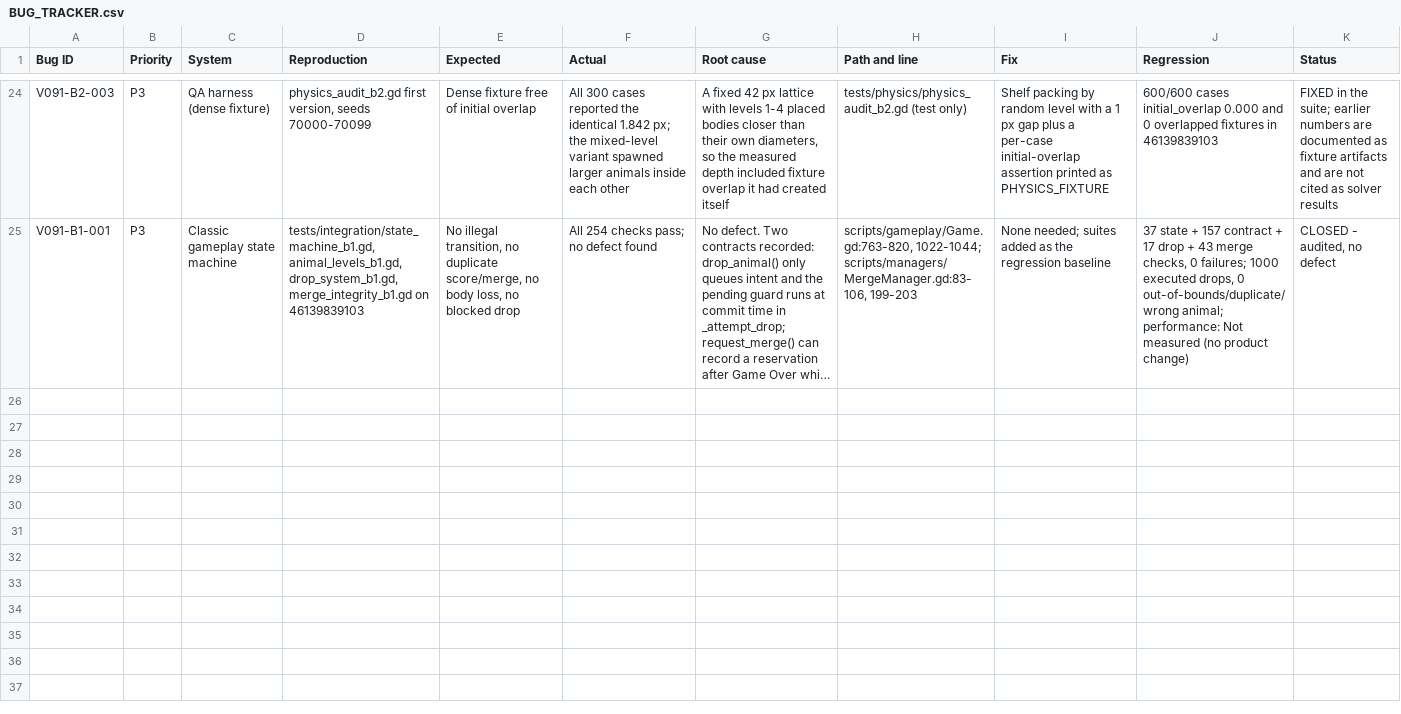
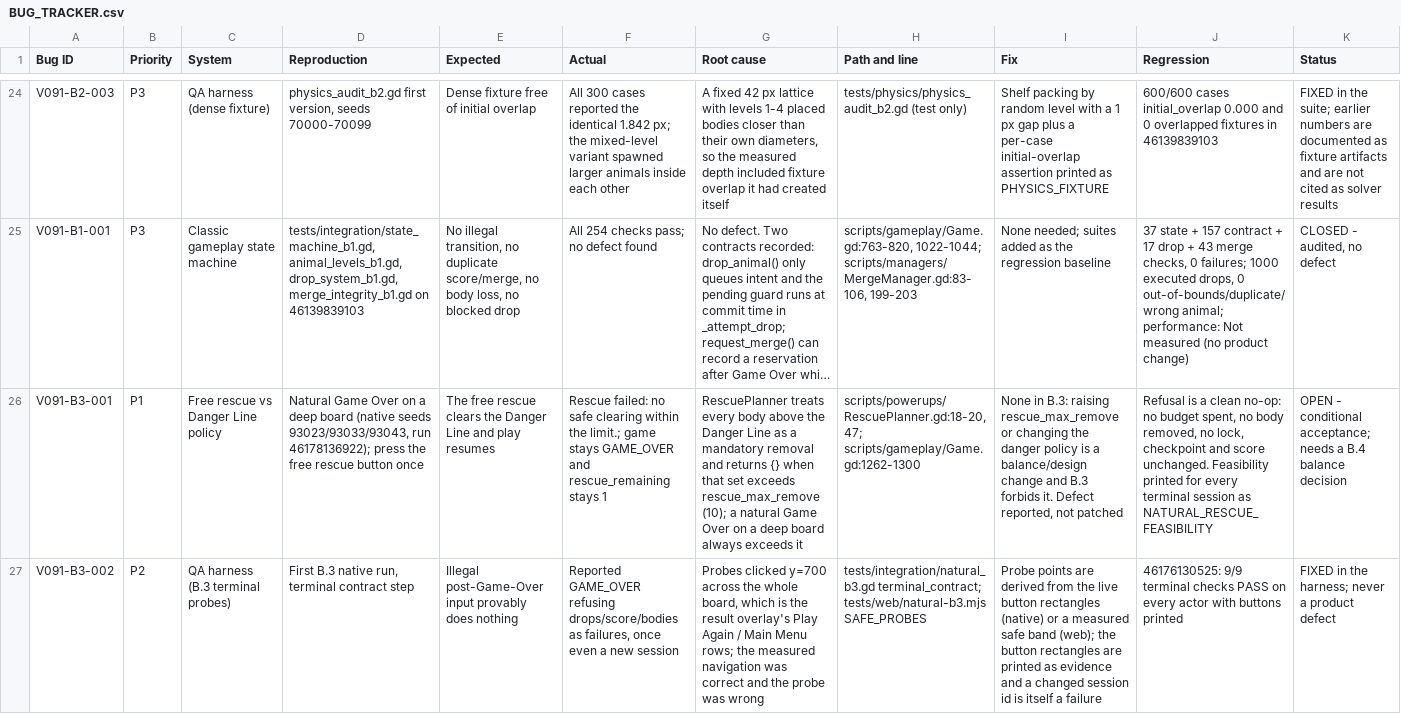
Before and after one commit to sandikovcusu-commits/MergeAnimal, a CSV file: MergeAnimals/BUG_TRACKER.csv, drawn as a sheet; only a part is shown, gaps mark what is left out; long unchanged cells end in …; the diff covers the shown part only; the diff names each change by its address in the sheet, - before the commit and + after, or states it on an @@ line.

Commit message:
Document the B.3 native results and the rescue refusal
Adds the gameplay, Game Over, rescue and regression reports, the native matrix and
terminal save trace CSVs, the evidence README, four bug rows and the changelog and
known-issues entries. Every claim points at a run id or a CSV row; nothing is
carried over from B.1 or B.2 and the browser work is left explicitly unproven.

Co-authored-by: arena-agent <297053741+arena-agent@users.noreply.github.com>

```diff
--- a/MergeAnimals/BUG_TRACKER.csv
+++ b/MergeAnimals/BUG_TRACKER.csv
+row 26: V091-B3-001 | P1 | Free rescue vs Danger Line policy | Natural Game Over on a deep board (native seeds 93023/93033/93043, run 46178136922); press the free rescue button once | The free rescue clears the Danger Line and play resumes | Rescue failed: no safe clearing within the limit.; game stays GAME_OVER and rescue_remaining stays 1 | RescuePlanner treats every body above the Danger Line as a mandatory removal and returns {} when that set exceeds rescue_max_remove (10); a natural Game Over on a deep board always exceeds it | scripts/powerups/RescuePlanner.gd:18-20,47; scripts/gameplay/Game.gd:1262-1300 | None in B.3: raising rescue_max_remove or changing the danger policy is a balance/design change and B.3 forbids it. Defect reported, not patched | Refusal is a clean no-op: no budget spent, no body removed, no lock, checkpoint and score unchanged. Feasibility printed for every terminal session as NATURAL_RESCUE_FEASIBILITY | OPEN - conditional acceptance; needs a B.4 balance decision
+row 27: V091-B3-002 | P2 | QA harness (B.3 terminal probes) | First B.3 native run, terminal contract step | Illegal post-Game-Over input provably does nothing | Reported GAME_OVER refusing drops/score/bodies as failures, once even a new session | Probes clicked y=700 across the whole board, which is the result overlay's Play Again / Main Menu rows; the measured navigation was correct and the probe was wrong | tests/integration/natural_b3.gd terminal_contract; tests/web/natural-b3.mjs SAFE_PROBES | Probe points are derived from the live button rectangles (native) or a measured safe band (web); the button rectangles are printed as evidence and a changed session id is itself a failure | 46176130525: 9/9 terminal checks PASS on every actor with buttons printed | FIXED in the harness; never a product defect
```
Also changed, not shown: 2 added rows elsewhere in this file, 6 other files.
